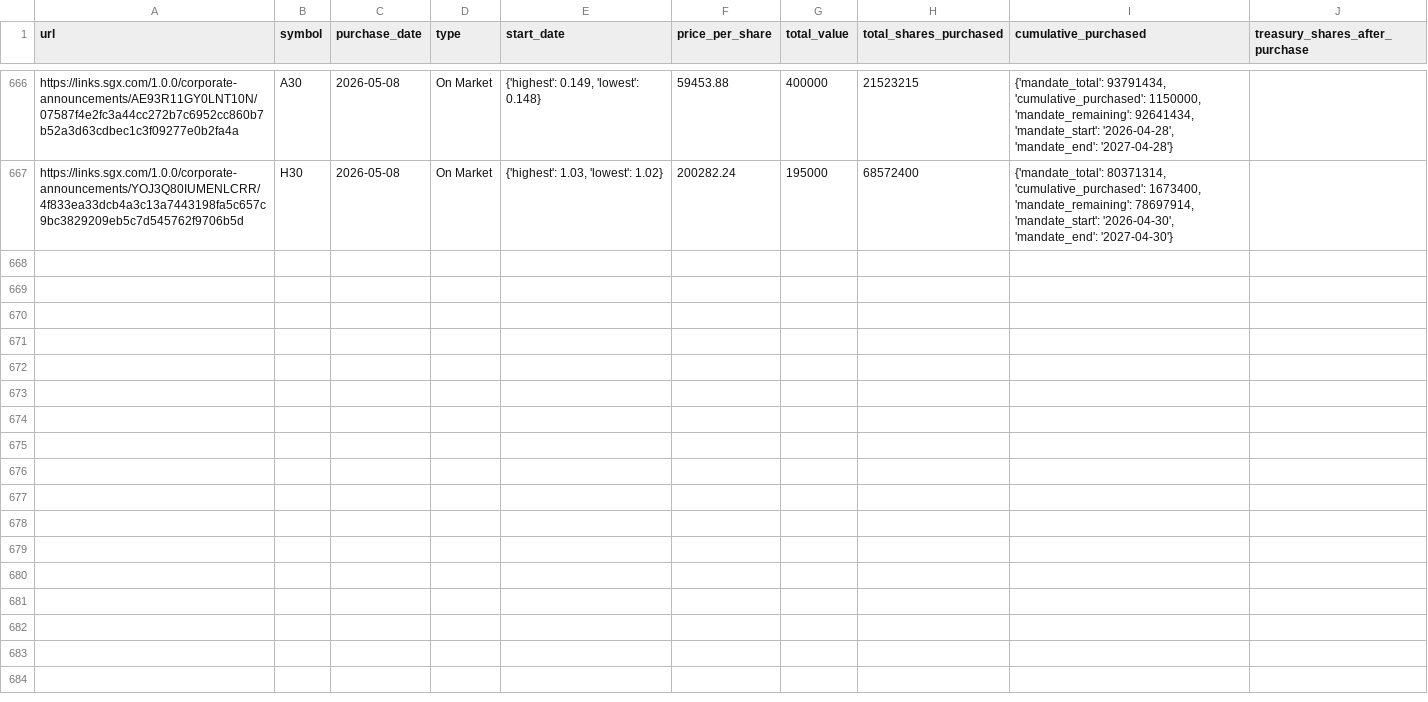
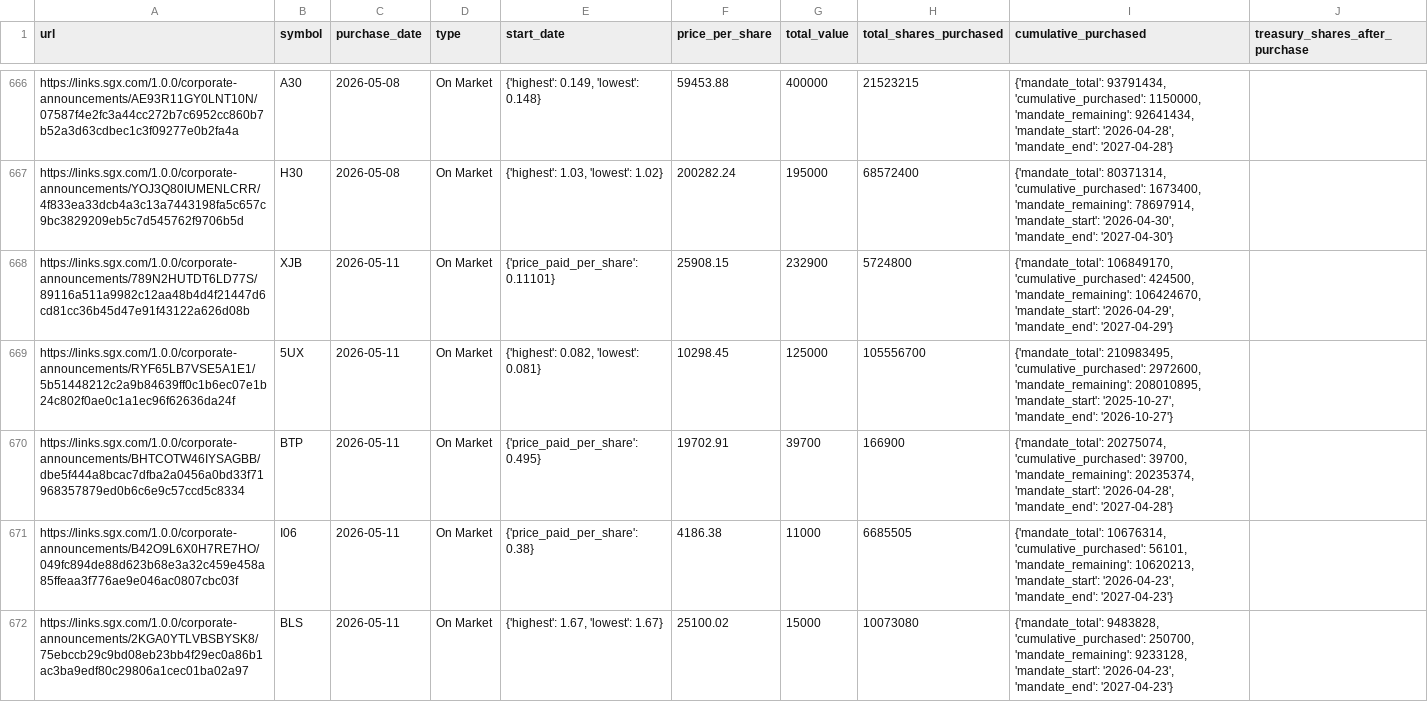
Before and after one commit to supertypeai/sgx_buyback_pipeline, a CSV file: data/scraper_output/sgx_buyback/sgx_buybacks_not_top_70.csv, drawn as a sheet; only a part is shown, gaps mark what is left out; the diff names each change by its address in the sheet, - before the commit and + after, or states it on an @@ line.

```diff
--- a/data/scraper_output/sgx_buyback/sgx_buybacks_not_top_70.csv
+++ b/data/scraper_output/sgx_buyback/sgx_buybacks_not_top_70.csv
+row 668: https://links.sgx.com/1.0.0/corporate-announcements/789N2HUTDT6LD77S/89116a511a9982c12aa48b4d4f21447d6cd81cc36b45d47e91f43122a626d08b | XJB | 2026-05-11 | On Market | {'price_paid_per_share': 0.11101} | 25908.15 | 232900 | 5724800 | {'mandate_total': 106849170, 'cumulative_purchased': 424500, 'mandate_remaining': 106424670, 'mandate_start': '2026-04-29', 'mandate_end': '2027-04-29'}
+row 669: https://links.sgx.com/1.0.0/corporate-announcements/RYF65LB7VSE5A1E1/5b51448212c2a9b84639ff0c1b6ec07e1b24c802f0ae0c1a1ec96f62636da24f | 5UX | 2026-05-11 | On Market | {'highest': 0.082, 'lowest': 0.081} | 10298.45 | 125000 | 105556700 | {'mandate_total': 210983495, 'cumulative_purchased': 2972600, 'mandate_remaining': 208010895, 'mandate_start': '2025-10-27', 'mandate_end': '2026-10-27'}
+row 670: https://links.sgx.com/1.0.0/corporate-announcements/BHTCOTW46IYSAGBB/dbe5f444a8bcac7dfba2a0456a0bd33f71968357879ed0b6c6e9c57ccd5c8334 | BTP | 2026-05-11 | On Market | {'price_paid_per_share': 0.495} | 19702.91 | 39700 | 166900 | {'mandate_total': 20275074, 'cumulative_purchased': 39700, 'mandate_remaining': 20235374, 'mandate_start': '2026-04-28', 'mandate_end': '2027-04-28'}
+row 671: https://links.sgx.com/1.0.0/corporate-announcements/B42O9L6X0H7RE7HO/049fc894de88d623b68e3a32c459e458a85ffeaa3f776ae9e046ac0807cbc03f | I06 | 2026-05-11 | On Market | {'price_paid_per_share': 0.38} | 4186.38 | 11000 | 6685505 | {'mandate_total': 10676314, 'cumulative_purchased': 56101, 'mandate_remaining': 10620213, 'mandate_start': '2026-04-23', 'mandate_end': '2027-04-23'}
+row 672: https://links.sgx.com/1.0.0/corporate-announcements/2KGA0YTLVBSBYSK8/75ebccb29c9bd08eb23bb4f29ec0a86b1ac3ba9edf80c29806a1cec01ba02a97 | BLS | 2026-05-11 | On Market | {'highest': 1.67, 'lowest': 1.67} | 25100.02 | 15000 | 10073080 | {'mandate_total': 9483828, 'cumulative_purchased': 250700, 'mandate_remaining': 9233128, 'mandate_start': '2026-04-23', 'mandate_end': '2027-04-23'}
```
Also changed, not shown: 2 other files.
